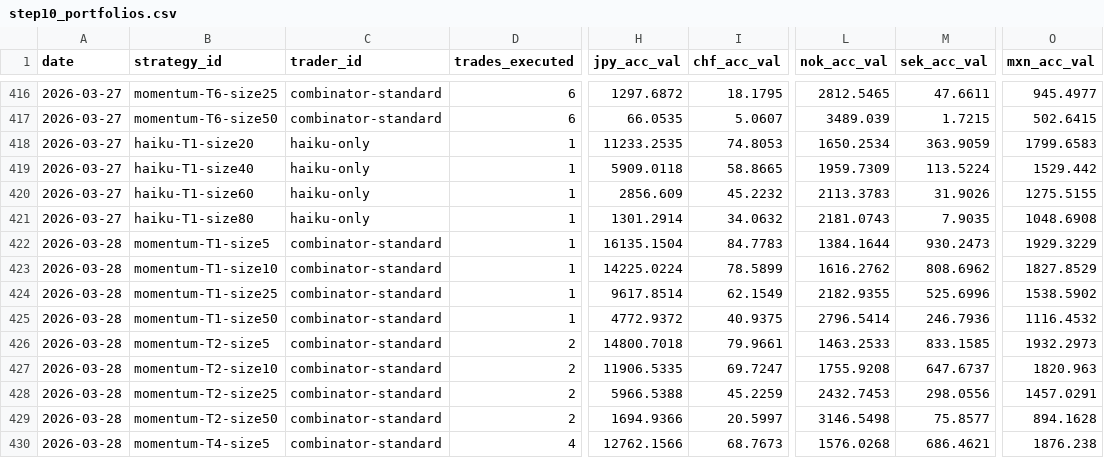
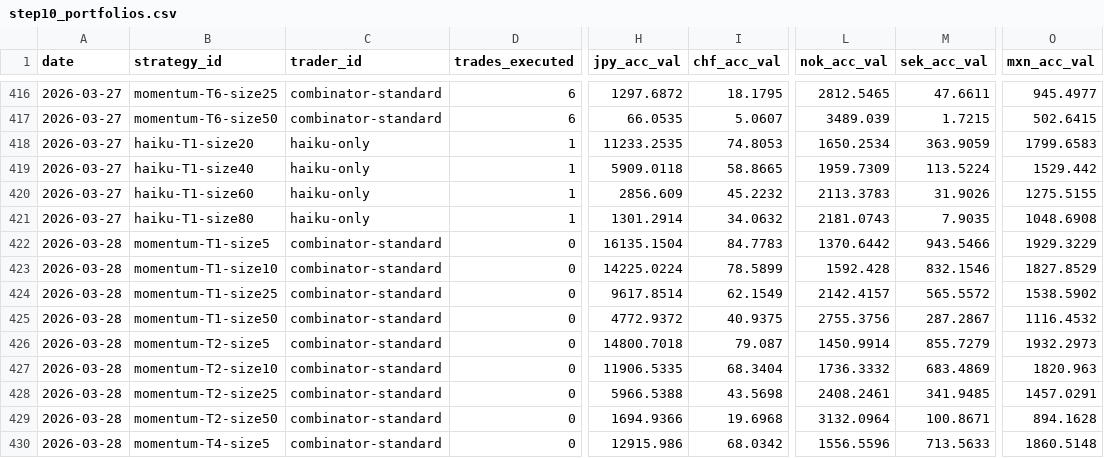
Before and after one commit to michaeldowd2/nanopages, a CSV file: fx-dashboard/site_data/step10_portfolios.csv, drawn as a sheet; only a part is shown, gaps mark what is left out; the diff covers the shown part only; the diff names each change by its address in the sheet, - before the commit and + after, or states it on an @@ line.

```diff
--- a/fx-dashboard/site_data/step10_portfolios.csv
+++ b/fx-dashboard/site_data/step10_portfolios.csv
-D422:D425 (trades_executed): 1
+D422:D425 (trades_executed): 0
-L422 (nok_acc_val): 1384.1644
+L422 (nok_acc_val): 1370.6442
-M422 (sek_acc_val): 930.2473
+M422 (sek_acc_val): 943.5466
-L423 (nok_acc_val): 1616.2762
+L423 (nok_acc_val): 1592.428
-M423 (sek_acc_val): 808.6962
+M423 (sek_acc_val): 832.1546
-L424 (nok_acc_val): 2182.9355
+L424 (nok_acc_val): 2142.4157
-M424 (sek_acc_val): 525.6996
+M424 (sek_acc_val): 565.5572
-L425 (nok_acc_val): 2796.5414
+L425 (nok_acc_val): 2755.3756
-M425 (sek_acc_val): 246.7936
+M425 (sek_acc_val): 287.2867
-D426:D429 (trades_executed): 2
+D426:D429 (trades_executed): 0
-I426 (chf_acc_val): 79.9661
+I426 (chf_acc_val): 79.087
-L426 (nok_acc_val): 1463.2533
+L426 (nok_acc_val): 1450.9914
-M426 (sek_acc_val): 833.1585
+M426 (sek_acc_val): 855.7279
-I427 (chf_acc_val): 69.7247
+I427 (chf_acc_val): 68.3404
-L427 (nok_acc_val): 1755.9208
+L427 (nok_acc_val): 1736.3332
-M427 (sek_acc_val): 647.6737
+M427 (sek_acc_val): 683.4869
-I428 (chf_acc_val): 45.2259
+I428 (chf_acc_val): 43.5698
-L428 (nok_acc_val): 2432.7453
+L428 (nok_acc_val): 2408.2461
-M428 (sek_acc_val): 298.0556
+M428 (sek_acc_val): 341.9485
-I429 (chf_acc_val): 20.5997
+I429 (chf_acc_val): 19.6968
-L429 (nok_acc_val): 3146.5498
+L429 (nok_acc_val): 3132.0964
-M429 (sek_acc_val): 75.8577
+M429 (sek_acc_val): 100.8671
-D430 (trades_executed): 4
+D430 (trades_executed): 0
-H430 (jpy_acc_val): 12762.1566
+H430 (jpy_acc_val): 12915.986
-I430 (chf_acc_val): 68.7673
+I430 (chf_acc_val): 68.0342
-L430 (nok_acc_val): 1576.0268
+L430 (nok_acc_val): 1556.5596
-M430 (sek_acc_val): 686.4621
+M430 (sek_acc_val): 713.5633
-O430 (mxn_acc_val): 1876.238
+O430 (mxn_acc_val): 1860.5148
```
Also changed, not shown: 54 edited cells elsewhere in this file, fx-dashboard/site_data/step11_valuations.csv, fx-dashboard/site_data/step9_executed_trades.csv.
